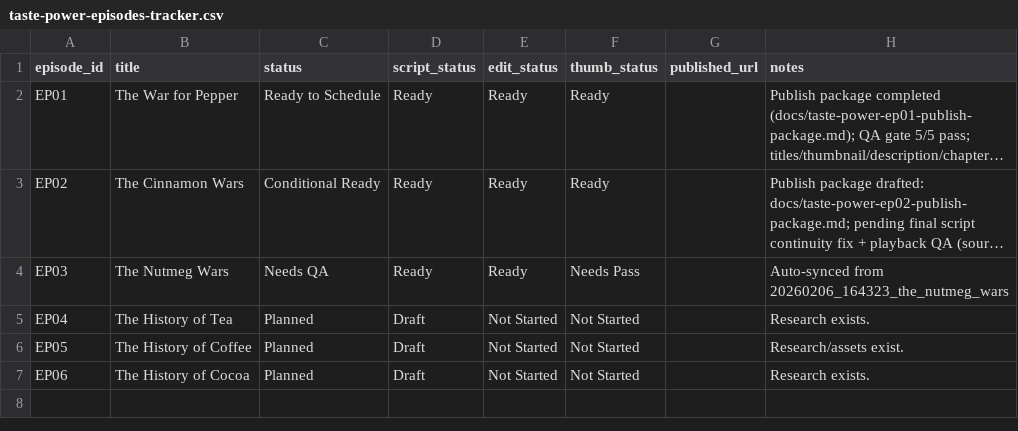
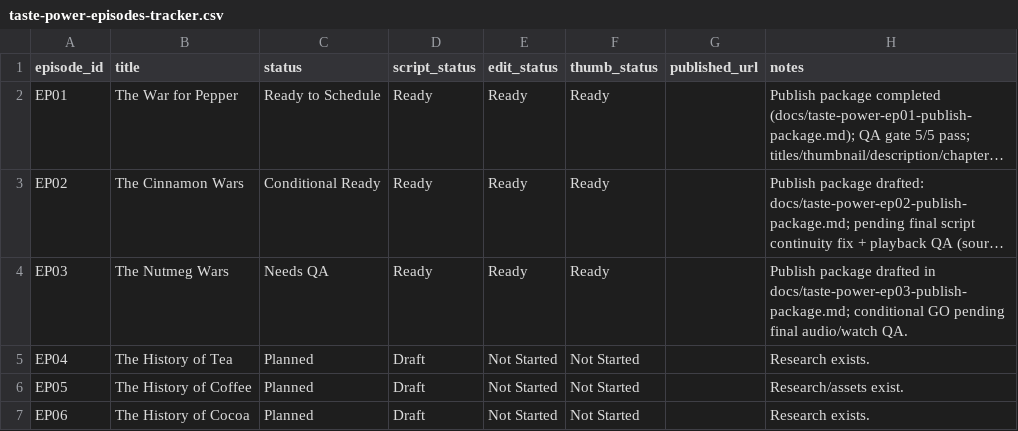
Before and after one commit to jp-kumo/kumo-solutions-software-factory, a CSV file: docs/taste-power-episodes-tracker.csv, drawn as a sheet; long unchanged cells end in …; the diff names each change by its address in the sheet, - before the commit and + after, or states it on an @@ line.

Commit message:
Add EP03 Nutmeg Wars publish package and tracker update

```diff
--- a/docs/taste-power-episodes-tracker.csv
+++ b/docs/taste-power-episodes-tracker.csv
-F4 (thumb_status): Needs Pass
+F4 (thumb_status): Ready
-H4 (notes): Auto-synced from 20260206_164323_the_nutmeg_wars
+H4 (notes): Publish package drafted in docs/taste-power-ep03-publish-package.md; conditional GO pending final audio/watch QA.
```
Also changed, not shown: 1 other file.
